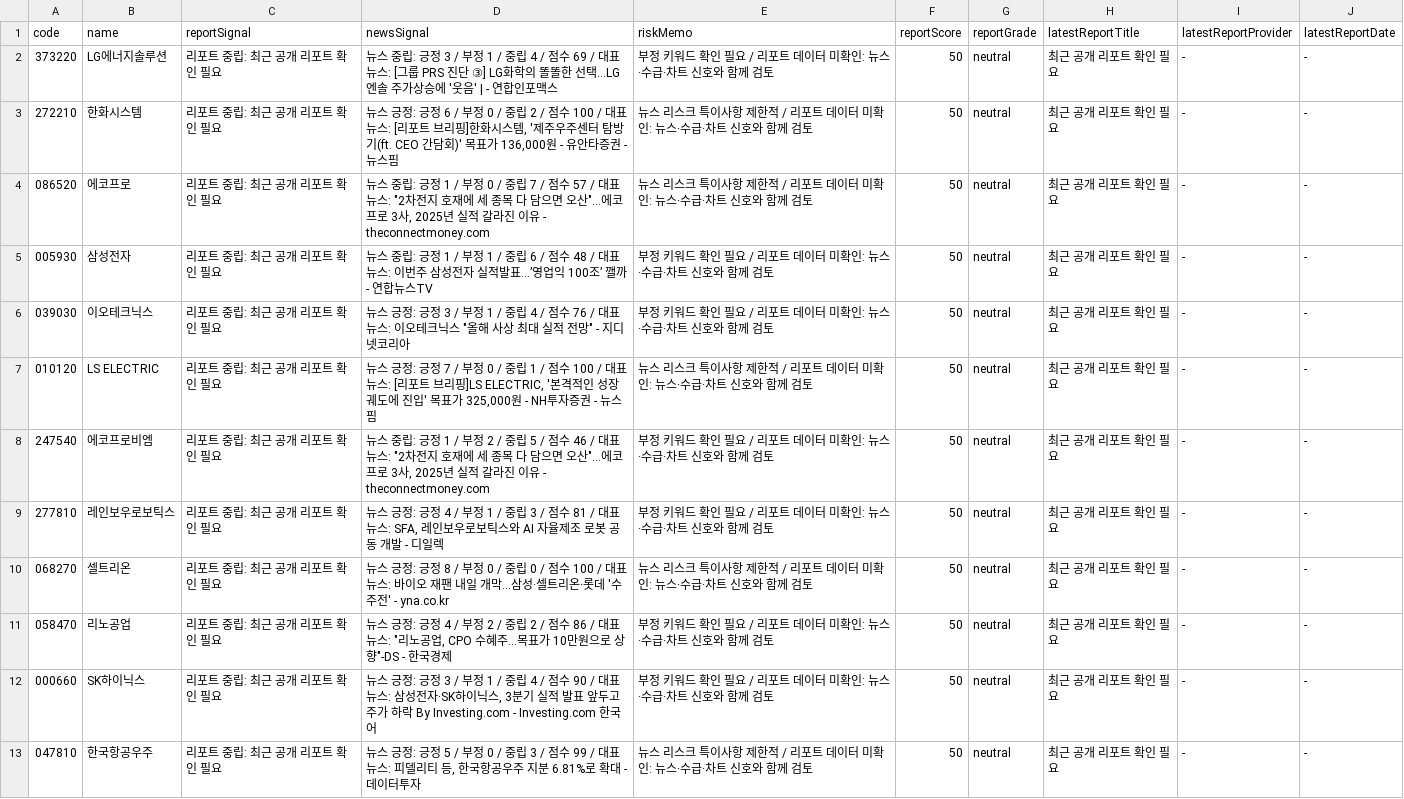
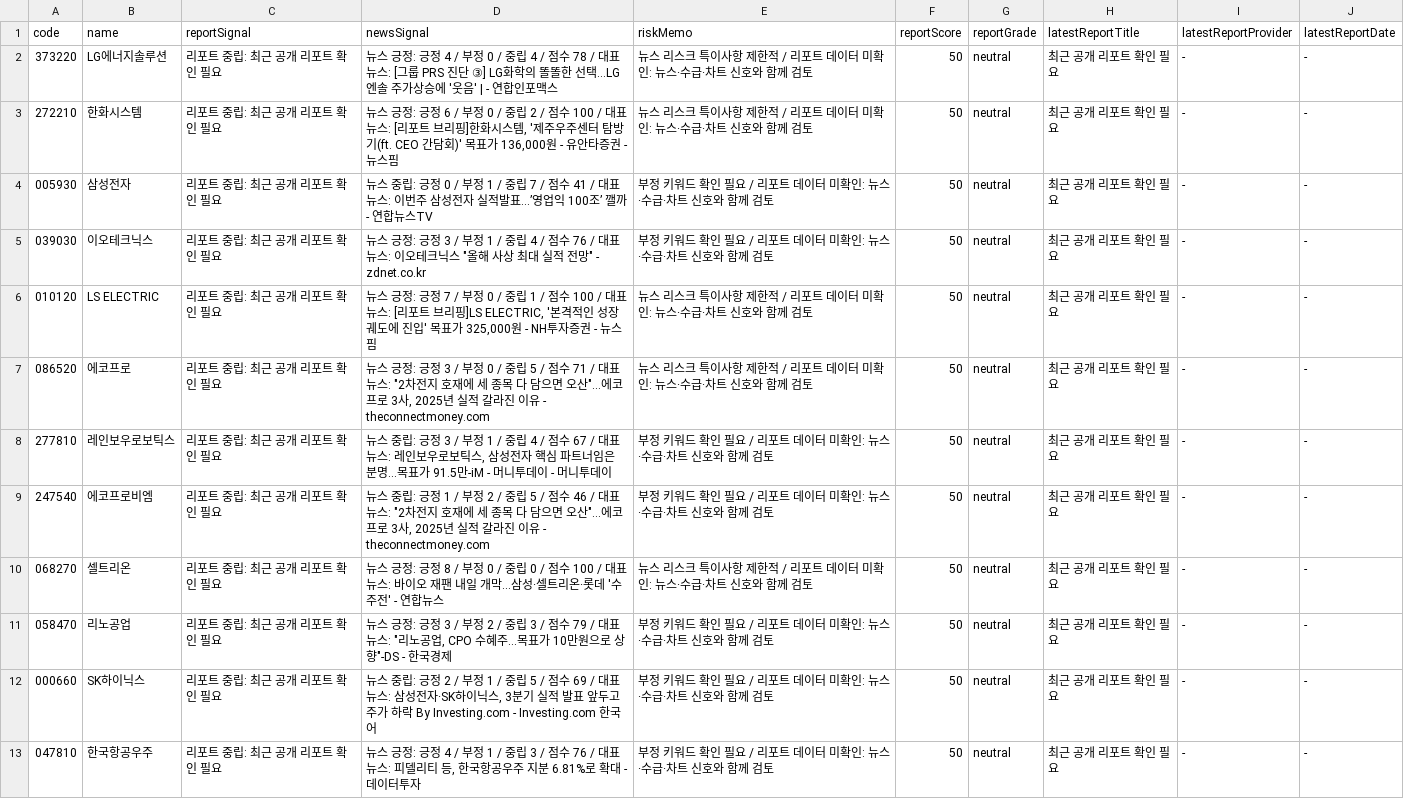
Before and after one commit to babbu28238/investment-json-data, a CSV file: report_hints.csv, drawn as a sheet; only a part is shown; the diff covers the shown part only.

```diff
--- a/report_hints.csv
+++ b/report_hints.csv
@@ -1,13 +1,13 @@
 code,name,reportSignal,newsSignal,riskMemo,reportScore,reportGrade,latestReportTitle,latestReportProvider,latestReportDate
-373220,LG에너지솔루션,리포트 중립: 최근 공개 리포트 확인 필요,뉴스 중립: 긍정 3 / 부정 1 / 중립 4 / 점수 69 / 대표뉴스: [그룹 PRS 진단 ③] LG화학의 똘똘한 선택…LG엔솔 주가상승에 '웃음' | - 연합인포맥스,부정 키워드 확인 필요 / 리포트 데이터 미확인: 뉴스·수급·차트 신호와 함께 검토,50,neutral,최근 공개 리포트 확인 필요,-,-
+373220,LG에너지솔루션,리포트 중립: 최근 공개 리포트 확인 필요,뉴스 긍정: 긍정 4 / 부정 0 / 중립 4 / 점수 78 / 대표뉴스: [그룹 PRS 진단 ③] LG화학의 똘똘한 선택…LG엔솔 주가상승에 '웃음' | - 연합인포맥스,뉴스 리스크 특이사항 제한적 / 리포트 데이터 미확인: 뉴스·수급·차트 신호와 함께 검토,50,neutral,최근 공개 리포트 확인 필요,-,-
 272210,한화시스템,리포트 중립: 최근 공개 리포트 확인 필요,"뉴스 긍정: 긍정 6 / 부정 0 / 중립 2 / 점수 100 / 대표뉴스: [리포트 브리핑]한화시스템, '제주우주센터 탐방기(ft. CEO 간담회)' 목표가 136,000원 - 유안타증권 - 뉴스핌",뉴스 리스크 특이사항 제한적 / 리포트 데이터 미확인: 뉴스·수급·차트 신호와 함께 검토,50,neutral,최근 공개 리포트 확인 필요,-,-
-086520,에코프로,리포트 중립: 최근 공개 리포트 확인 필요,"뉴스 중립: 긍정 1 / 부정 0 / 중립 7 / 점수 57 / 대표뉴스: ""2차전지 호재에 세 종목 다 담으면 오산""…에코프로 3사, 2025년 실적 갈라진 이유 - theconnectmoney.com",뉴스 리스크 특이사항 제한적 / 리포트 데이터 미확인: 뉴스·수급·차트 신호와 함께 검토,50,neutral,최근 공개 리포트 확인 필요,-,-
-005930,삼성전자,리포트 중립: 최근 공개 리포트 확인 필요,뉴스 중립: 긍정 1 / 부정 1 / 중립 6 / 점수 48 / 대표뉴스: 이번주 삼성전자 실적발표…’영업익 100조’ 깰까 - 연합뉴스TV,부정 키워드 확인 필요 / 리포트 데이터 미확인: 뉴스·수급·차트 신호와 함께 검토,50,neutral,최근 공개 리포트 확인 필요,-,-
-039030,이오테크닉스,리포트 중립: 최근 공개 리포트 확인 필요,"뉴스 긍정: 긍정 3 / 부정 1 / 중립 4 / 점수 76 / 대표뉴스: 이오테크닉스 ""올해 사상 최대 실적 전망"" - 지디넷코리아",부정 키워드 확인 필요 / 리포트 데이터 미확인: 뉴스·수급·차트 신호와 함께 검토,50,neutral,최근 공개 리포트 확인 필요,-,-
+005930,삼성전자,리포트 중립: 최근 공개 리포트 확인 필요,뉴스 중립: 긍정 0 / 부정 1 / 중립 7 / 점수 41 / 대표뉴스: 이번주 삼성전자 실적발표…’영업익 100조’ 깰까 - 연합뉴스TV,부정 키워드 확인 필요 / 리포트 데이터 미확인: 뉴스·수급·차트 신호와 함께 검토,50,neutral,최근 공개 리포트 확인 필요,-,-
+039030,이오테크닉스,리포트 중립: 최근 공개 리포트 확인 필요,"뉴스 긍정: 긍정 3 / 부정 1 / 중립 4 / 점수 76 / 대표뉴스: 이오테크닉스 ""올해 사상 최대 실적 전망"" - zdnet.co.kr",부정 키워드 확인 필요 / 리포트 데이터 미확인: 뉴스·수급·차트 신호와 함께 검토,50,neutral,최근 공개 리포트 확인 필요,-,-
 010120,LS ELECTRIC,리포트 중립: 최근 공개 리포트 확인 필요,"뉴스 긍정: 긍정 7 / 부정 0 / 중립 1 / 점수 100 / 대표뉴스: [리포트 브리핑]LS ELECTRIC, '본격적인 성장 궤도에 진입' 목표가 325,000원 - NH투자증권 - 뉴스핌",뉴스 리스크 특이사항 제한적 / 리포트 데이터 미확인: 뉴스·수급·차트 신호와 함께 검토,50,neutral,최근 공개 리포트 확인 필요,-,-
+086520,에코프로,리포트 중립: 최근 공개 리포트 확인 필요,"뉴스 긍정: 긍정 3 / 부정 0 / 중립 5 / 점수 71 / 대표뉴스: ""2차전지 호재에 세 종목 다 담으면 오산""…에코프로 3사, 2025년 실적 갈라진 이유 - theconnectmoney.com",뉴스 리스크 특이사항 제한적 / 리포트 데이터 미확인: 뉴스·수급·차트 신호와 함께 검토,50,neutral,최근 공개 리포트 확인 필요,-,-
+277810,레인보우로보틱스,리포트 중립: 최근 공개 리포트 확인 필요,"뉴스 중립: 긍정 3 / 부정 1 / 중립 4 / 점수 67 / 대표뉴스: 레인보우로보틱스, 삼성전자 핵심 파트너임은 분명…목표가 91.5만-iM - 머니투데이 - 머니투데이",부정 키워드 확인 필요 / 리포트 데이터 미확인: 뉴스·수급·차트 신호와 함께 검토,50,neutral,최근 공개 리포트 확인 필요,-,-
 247540,에코프로비엠,리포트 중립: 최근 공개 리포트 확인 필요,"뉴스 중립: 긍정 1 / 부정 2 / 중립 5 / 점수 46 / 대표뉴스: ""2차전지 호재에 세 종목 다 담으면 오산""…에코프로 3사, 2025년 실적 갈라진 이유 - theconnectmoney.com",부정 키워드 확인 필요 / 리포트 데이터 미확인: 뉴스·수급·차트 신호와 함께 검토,50,neutral,최근 공개 리포트 확인 필요,-,-
-277810,레인보우로보틱스,리포트 중립: 최근 공개 리포트 확인 필요,"뉴스 긍정: 긍정 4 / 부정 1 / 중립 3 / 점수 81 / 대표뉴스: SFA, 레인보우로보틱스와 AI 자율제조 로봇 공동 개발 - 디일렉",부정 키워드 확인 필요 / 리포트 데이터 미확인: 뉴스·수급·차트 신호와 함께 검토,50,neutral,최근 공개 리포트 확인 필요,-,-
-068270,셀트리온,리포트 중립: 최근 공개 리포트 확인 필요,뉴스 긍정: 긍정 8 / 부정 0 / 중립 0 / 점수 100 / 대표뉴스: 바이오 재팬 내일 개막…삼성·셀트리온·롯데 '수주전' - yna.co.kr,뉴스 리스크 특이사항 제한적 / 리포트 데이터 미확인: 뉴스·수급·차트 신호와 함께 검토,50,neutral,최근 공개 리포트 확인 필요,-,-
-058470,리노공업,리포트 중립: 최근 공개 리포트 확인 필요,"뉴스 긍정: 긍정 4 / 부정 2 / 중립 2 / 점수 86 / 대표뉴스: ""리노공업, CPO 수혜주…목표가 10만원으로 상향""-DS - 한국경제",부정 키워드 확인 필요 / 리포트 데이터 미확인: 뉴스·수급·차트 신호와 함께 검토,50,neutral,최근 공개 리포트 확인 필요,-,-
-000660,SK하이닉스,리포트 중립: 최근 공개 리포트 확인 필요,"뉴스 긍정: 긍정 3 / 부정 1 / 중립 4 / 점수 90 / 대표뉴스: 삼성전자·SK하이닉스, 3분기 실적 발표 앞두고 주가 하락 By Investing.com - Investing.com 한국어",부정 키워드 확인 필요 / 리포트 데이터 미확인: 뉴스·수급·차트 신호와 함께 검토,50,neutral,최근 공개 리포트 확인 필요,-,-
-047810,한국항공우주,리포트 중립: 최근 공개 리포트 확인 필요,"뉴스 긍정: 긍정 5 / 부정 0 / 중립 3 / 점수 99 / 대표뉴스: 피델리티 등, 한국항공우주 지분 6.81%로 확대 - 데이터투자",뉴스 리스크 특이사항 제한적 / 리포트 데이터 미확인: 뉴스·수급·차트 신호와 함께 검토,50,neutral,최근 공개 리포트 확인 필요,-,-
+068270,셀트리온,리포트 중립: 최근 공개 리포트 확인 필요,뉴스 긍정: 긍정 8 / 부정 0 / 중립 0 / 점수 100 / 대표뉴스: 바이오 재팬 내일 개막…삼성·셀트리온·롯데 '수주전' - 연합뉴스,뉴스 리스크 특이사항 제한적 / 리포트 데이터 미확인: 뉴스·수급·차트 신호와 함께 검토,50,neutral,최근 공개 리포트 확인 필요,-,-
+058470,리노공업,리포트 중립: 최근 공개 리포트 확인 필요,"뉴스 긍정: 긍정 3 / 부정 2 / 중립 3 / 점수 79 / 대표뉴스: ""리노공업, CPO 수혜주…목표가 10만원으로 상향""-DS - 한국경제",부정 키워드 확인 필요 / 리포트 데이터 미확인: 뉴스·수급·차트 신호와 함께 검토,50,neutral,최근 공개 리포트 확인 필요,-,-
+000660,SK하이닉스,리포트 중립: 최근 공개 리포트 확인 필요,"뉴스 중립: 긍정 2 / 부정 1 / 중립 5 / 점수 69 / 대표뉴스: 삼성전자·SK하이닉스, 3분기 실적 발표 앞두고 주가 하락 By Investing.com - Investing.com 한국어",부정 키워드 확인 필요 / 리포트 데이터 미확인: 뉴스·수급·차트 신호와 함께 검토,50,neutral,최근 공개 리포트 확인 필요,-,-
+047810,한국항공우주,리포트 중립: 최근 공개 리포트 확인 필요,"뉴스 긍정: 긍정 4 / 부정 1 / 중립 3 / 점수 76 / 대표뉴스: 피델리티 등, 한국항공우주 지분 6.81%로 확대 - 데이터투자",부정 키워드 확인 필요 / 리포트 데이터 미확인: 뉴스·수급·차트 신호와 함께 검토,50,neutral,최근 공개 리포트 확인 필요,-,-
```
Also changed, not shown: 1 added row, 1 removed row, 1 moved row and 6 edited cells elsewhere in this file, stock_candidates_input.csv, supply_flow_input.csv, 29 other files.
